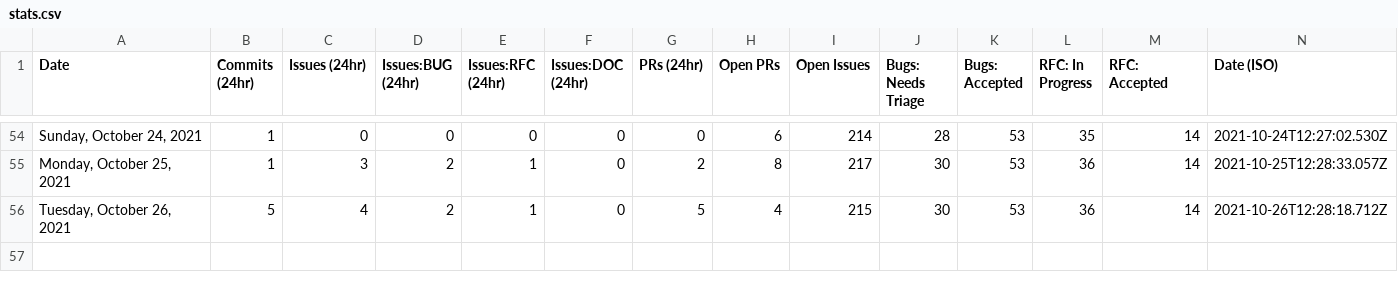
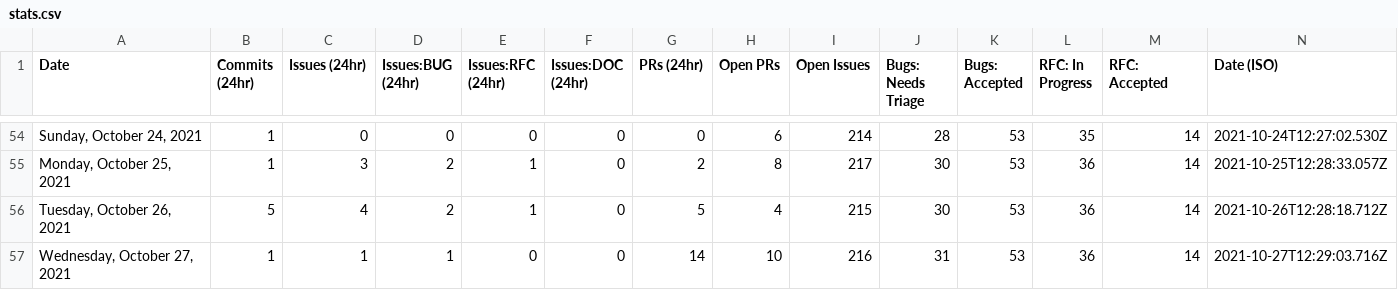
Before and after one commit to MatsDahlin/astro, a CSV file: scripts/stats/stats.csv, drawn as a sheet; only a part is shown, gaps mark what is left out; the diff names each change by its address in the sheet, - before the commit and + after, or states it on an @@ line.

```diff
--- a/scripts/stats/stats.csv
+++ b/scripts/stats/stats.csv
+row 57: Wednesday, October 27, 2021 | 1 | 1 | 1 | 0 | 0 | 14 | 10 | 216 | 31 | 53 | 36 | 14 | 2021-10-27T12:29:03.716Z
```
